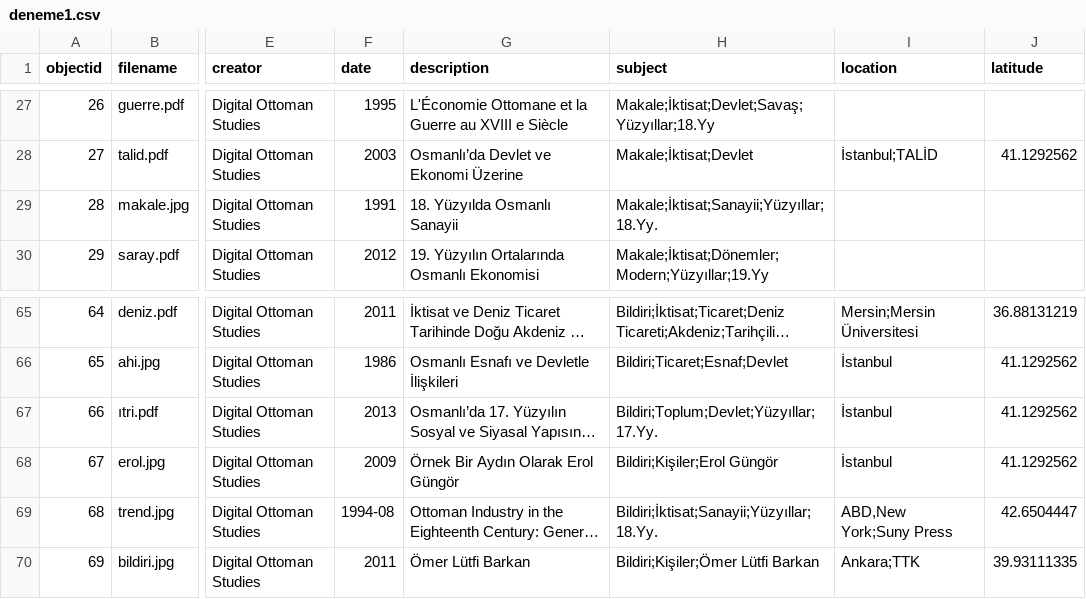
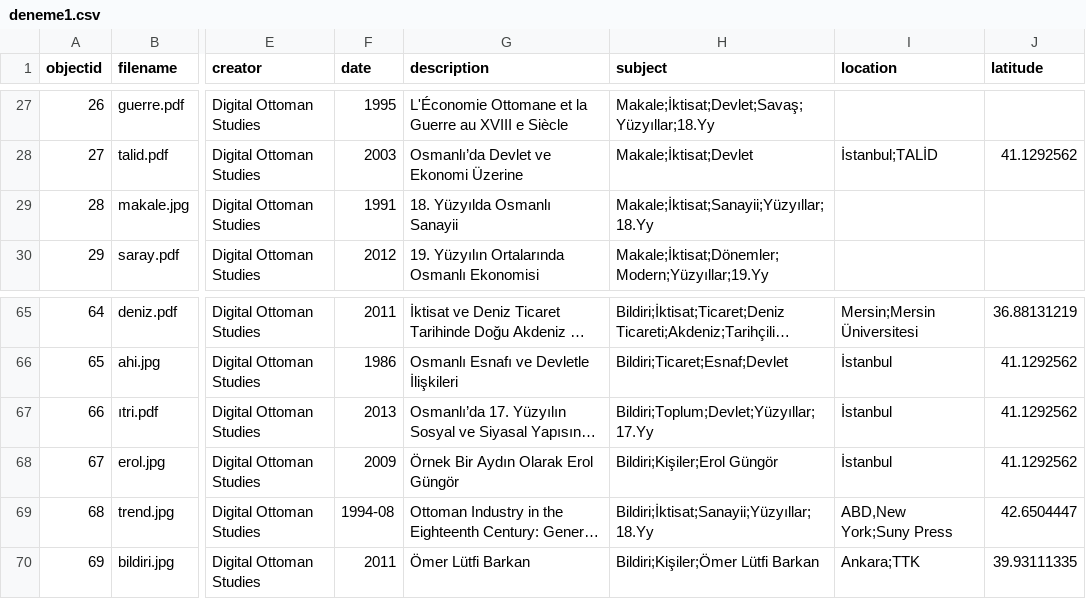
Before and after one commit to digitalottomans/demo, a CSV file: _data/deneme1.csv, drawn as a sheet; only a part is shown, gaps mark what is left out; long unchanged cells end in …; the diff names each change by its address in the sheet, - before the commit and + after, or states it on an @@ line.

Commit message:
up

```diff
--- a/_data/deneme1.csv
+++ b/_data/deneme1.csv
-H29 (subject): Makale;İktisat;Sanayii;Yüzyıllar;18.Yy.
+H29 (subject): Makale;İktisat;Sanayii;Yüzyıllar;18.Yy
-H67 (subject): Bildiri;Toplum;Devlet;Yüzyıllar;17.Yy.
+H67 (subject): Bildiri;Toplum;Devlet;Yüzyıllar;17.Yy
-H69 (subject): Bildiri;İktisat;Sanayii;Yüzyıllar;18.Yy.
+H69 (subject): Bildiri;İktisat;Sanayii;Yüzyıllar;18.Yy
```
